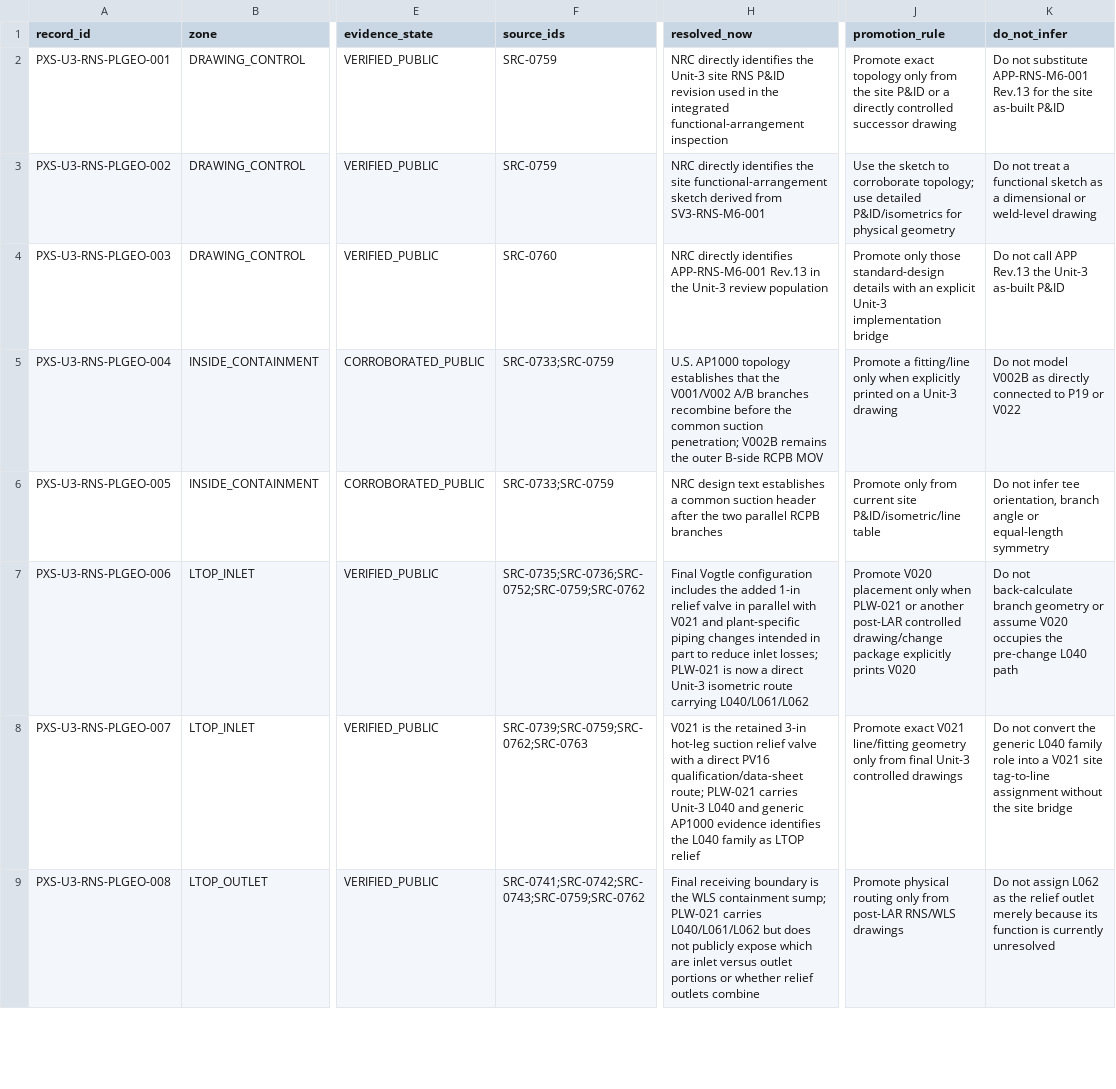
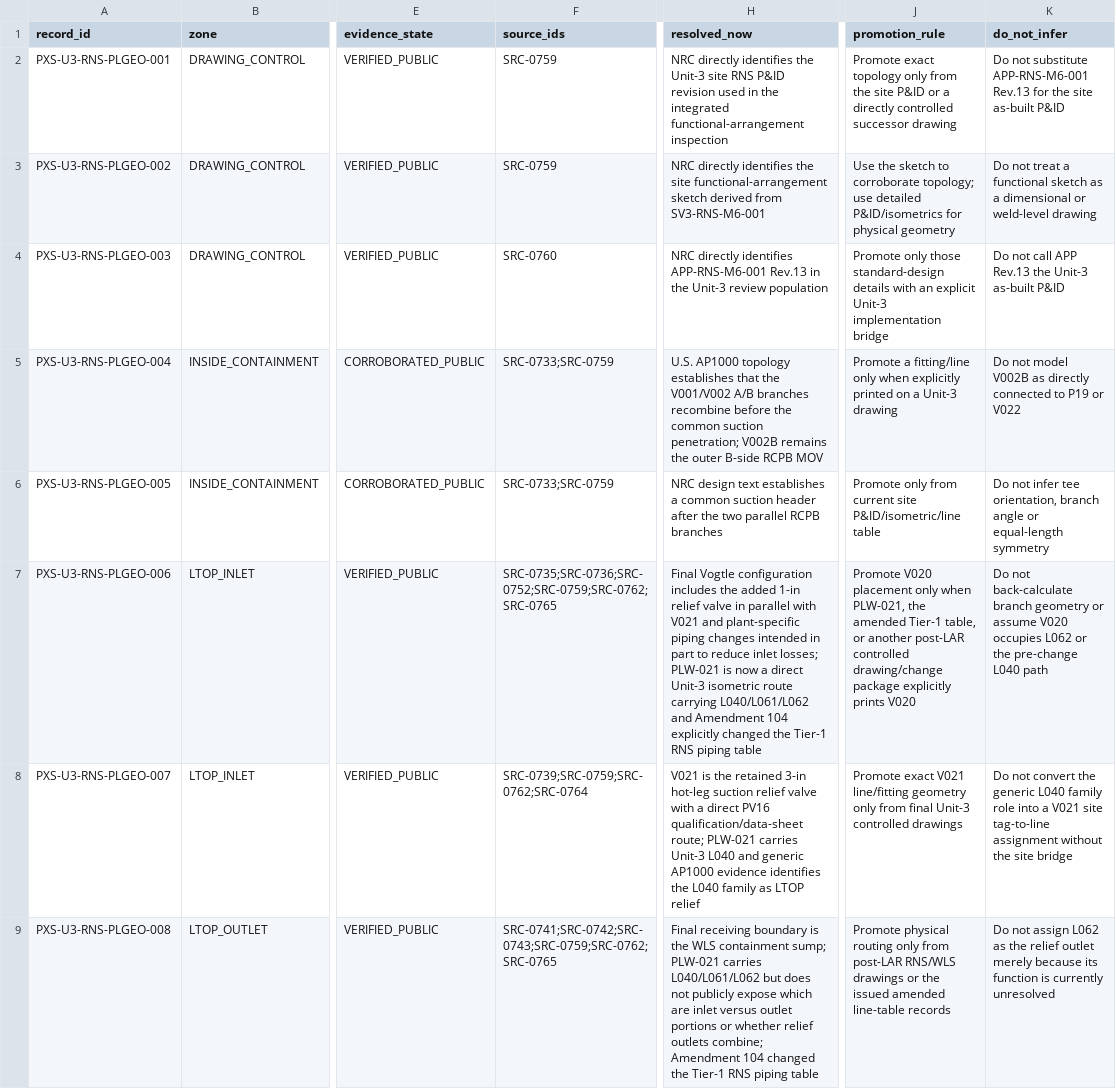
Before and after one commit to VesperCaeli/Westinghouse-ap1000-project, a CSV file: data/systems/PXS/unit3_rns_post_lar_geometry_recovery_contract.csv, drawn as a sheet; only a part is shown, gaps mark what is left out; the diff covers the shown part only; the diff names each change by its address in the sheet, - before the commit and + after, or states it on an @@ line.

Commit message:
Reconcile post-LAR geometry contract source IDs

```diff
--- a/data/systems/PXS/unit3_rns_post_lar_geometry_recovery_contract.csv
+++ b/data/systems/PXS/unit3_rns_post_lar_geometry_recovery_contract.csv
-F7 (source_ids): SRC-0735;SRC-0736;SRC-0752;SRC-0759;SRC-0762
+F7 (source_ids): SRC-0735;SRC-0736;SRC-0752;SRC-0759;SRC-0762;SRC-0765
-H7 (resolved_now): …carrying L040/L061/L062
+H7 (resolved_now): …carrying L040/L061/L062 and Amendment 104 explicitly changed the Tier-1 RNS piping table
-J7 (promotion_rule): …only when PLW-021 or another…
+J7 (promotion_rule): …only when PLW-021, the amended Tier-1 table, or another…
-K7 (do_not_infer): …V020 occupies the pre-change…
+K7 (do_not_infer): …V020 occupies L062 or the pre-change…
-F8 (source_ids): SRC-0739;SRC-0759;SRC-0762;SRC-0763
+F8 (source_ids): SRC-0739;SRC-0759;SRC-0762;SRC-0764
-F9 (source_ids): SRC-0741;SRC-0742;SRC-0743;SRC-0759;SRC-0762
+F9 (source_ids): SRC-0741;SRC-0742;SRC-0743;SRC-0759;SRC-0762;SRC-0765
-H9 (resolved_now): …relief outlets combine
+H9 (resolved_now): …relief outlets combine; Amendment 104 changed the Tier-1 RNS piping table
-J9 (promotion_rule): …RNS/WLS drawings
+J9 (promotion_rule): …RNS/WLS drawings or the issued amended line-table records
```
Also changed, not shown: 7 edited cells elsewhere in this file.
